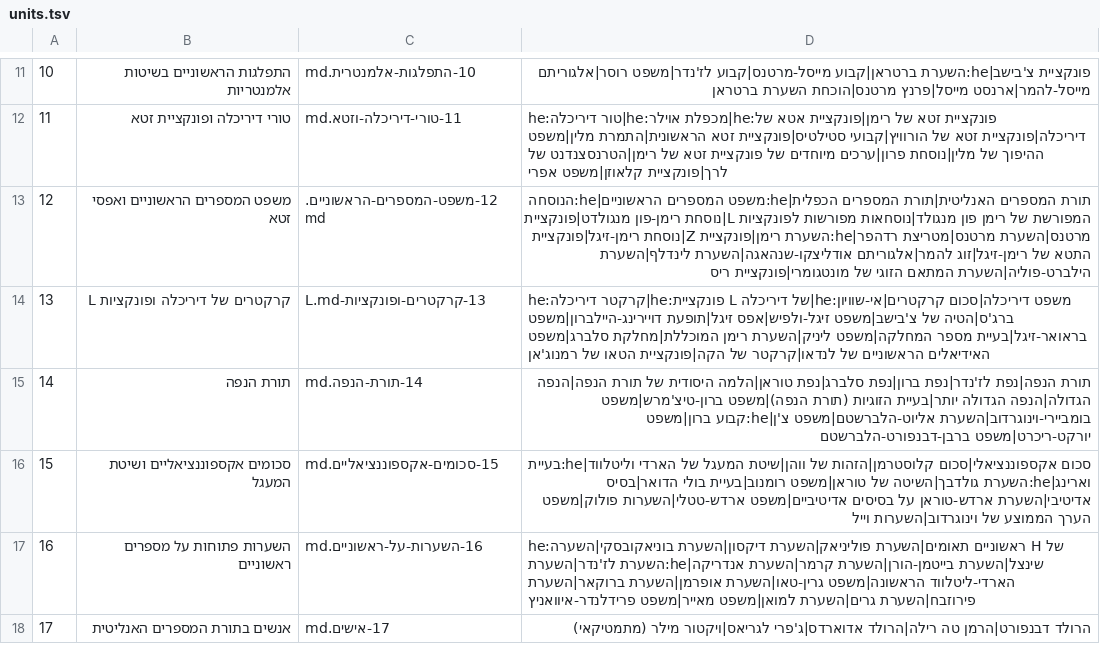
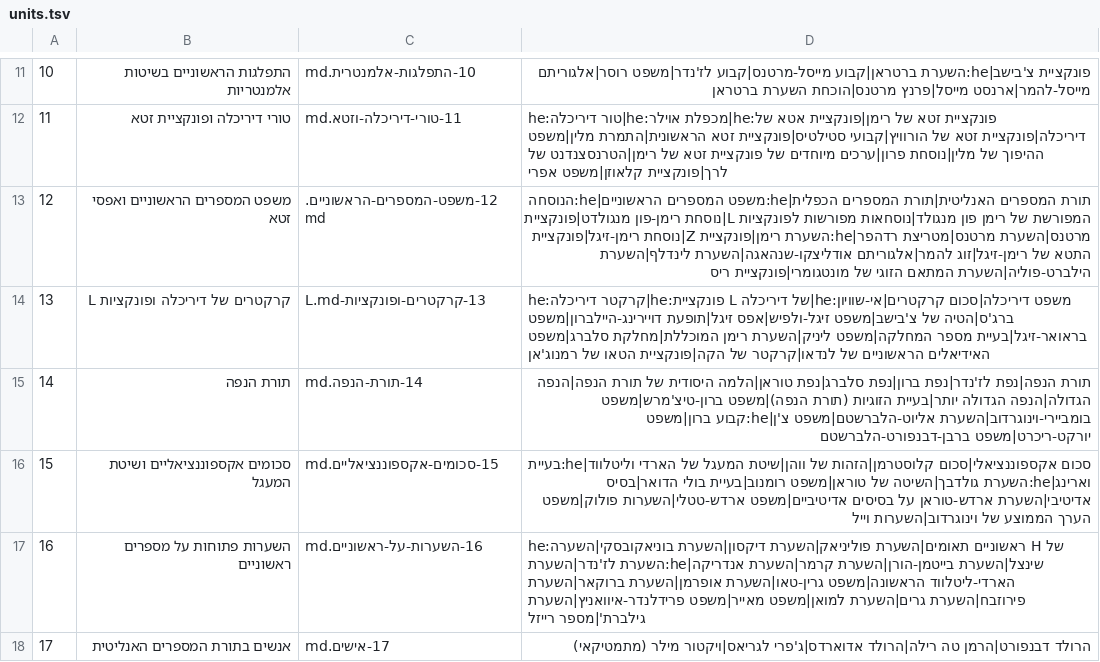
Before and after one commit to gershonavi/WIKI, a TSV file: course/units.tsv, drawn as a sheet; only a part is shown, gaps mark what is left out.

```diff
--- a/course/units.tsv
+++ b/course/units.tsv
@@ -16,3 +16,3 @@
 15	סכומים אקספוננציאליים ושיטת המעגל	15-סכומים-אקספוננציאליים.md	סכום אקספוננציאלי|סכום קלוסטרמן|הזהות של ווהן|שיטת המעגל של הארדי וליטלווד|he:בעיית וארינג|he:השערת גולדבך|השיטה של טוראן|משפט רומנוב|בעיית בולי הדואר|בסיס אדיטיבי|השערת ארדש-טוראן על בסיסים אדיטיביים|משפט ארדש-טטלי|השערות פולוק|משפט הערך הממוצע של וינוגרדוב|השערות וייל
-16	השערות פתוחות על מספרים ראשוניים	16-השערות-על-ראשוניים.md	he:ראשוניים תאומים|השערת פוליניאק|השערת דיקסון|השערת בוניאקובסקי|השערה H של שינצל|השערת בייטמן-הורן|השערת קרמר|השערת אנדריקה|he:השערת לז'נדר|השערת הארדי-ליטלווד הראשונה|משפט גרין-טאו|השערת אופרמן|השערת ברוקאר|השערת פירוזבח|השערת גרים|השערת למואן|משפט מאייר|משפט פרידלנדר-איוואניץ
+16	השערות פתוחות על מספרים ראשוניים	16-השערות-על-ראשוניים.md	he:ראשוניים תאומים|השערת פוליניאק|השערת דיקסון|השערת בוניאקובסקי|השערה H של שינצל|השערת בייטמן-הורן|השערת קרמר|השערת אנדריקה|he:השערת לז'נדר|השערת הארדי-ליטלווד הראשונה|משפט גרין-טאו|השערת אופרמן|השערת ברוקאר|השערת פירוזבח|השערת גרים|השערת למואן|משפט מאייר|משפט פרידלנדר-איוואניץ|השערת גילברת'|מספר רייזל
 17	אנשים בתורת המספרים האנליטית	17-אישים.md	הרולד דבנפורט|הרמן טה רילה|הרולד אדוארדס|ג'פרי לגריאס|ויקטור מילר (מתמטיקאי)
```
Also changed, not shown: 2 other files.
